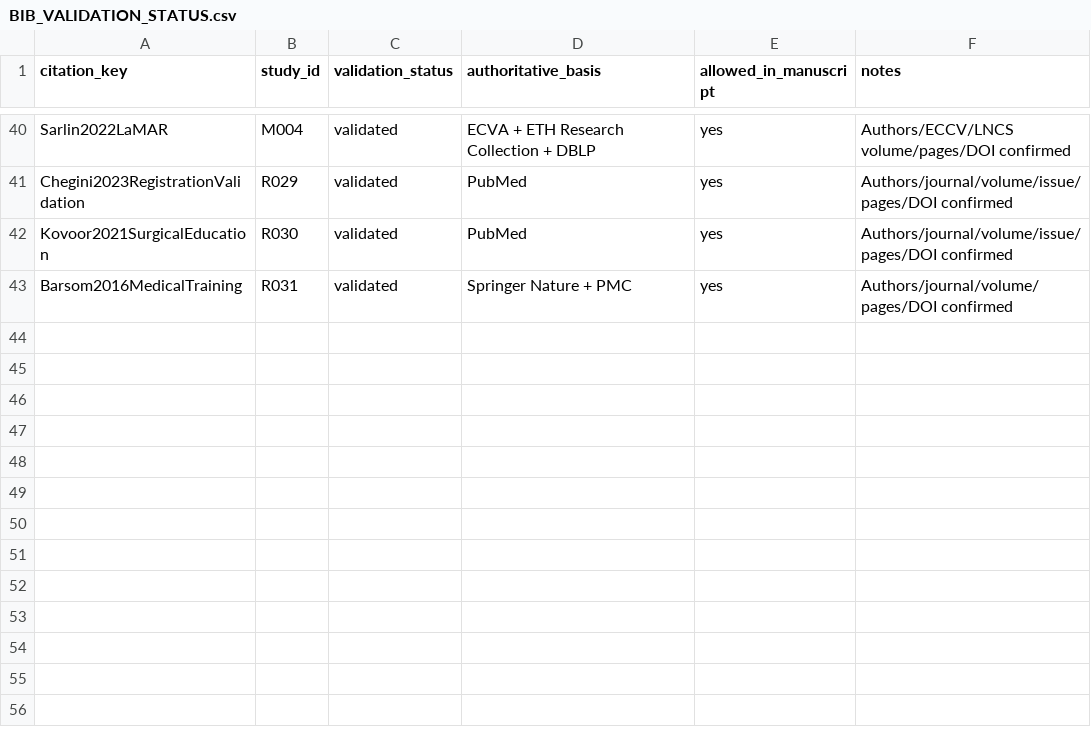
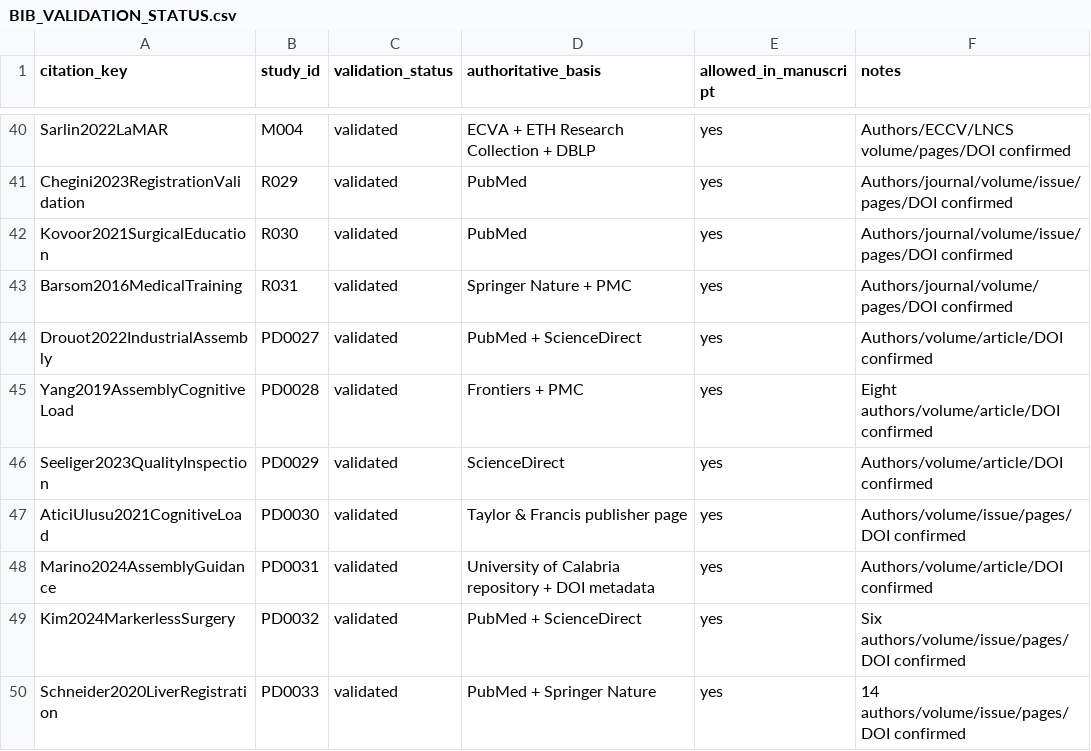
Before and after one commit to Arithmetic-Power-Geometry/Augmented-Reality-Systematic-Review, a CSV file: paper_writing/paper_artifacts/references/BIB_VALIDATION_STATUS.csv, drawn as a sheet; only a part is shown, gaps mark what is left out; the diff names each change by its address in the sheet, - before the commit and + after, or states it on an @@ line.

Commit message:
Register seven validated industrial and surgical AR studies

```diff
--- a/paper_writing/paper_artifacts/references/BIB_VALIDATION_STATUS.csv
+++ b/paper_writing/paper_artifacts/references/BIB_VALIDATION_STATUS.csv
+row 44: Drouot2022IndustrialAssembly | PD0027 | validated | PubMed + ScienceDirect | yes | Authors/volume/article/DOI confirmed
+row 45: Yang2019AssemblyCognitiveLoad | PD0028 | validated | Frontiers + PMC | yes | Eight authors/volume/article/DOI confirmed
+row 46: Seeliger2023QualityInspection | PD0029 | validated | ScienceDirect | yes | Authors/volume/article/DOI confirmed
+row 47: AticiUlusu2021CognitiveLoad | PD0030 | validated | Taylor & Francis publisher page | yes | Authors/volume/issue/pages/DOI confirmed
+row 48: Marino2024AssemblyGuidance | PD0031 | validated | University of Calabria repository + DOI metadata | yes | Authors/volume/article/DOI confirmed
+row 49: Kim2024MarkerlessSurgery | PD0032 | validated | PubMed + ScienceDirect | yes | Six authors/volume/issue/pages/DOI confirmed
+row 50: Schneider2020LiverRegistration | PD0033 | validated | PubMed + Springer Nature | yes | 14 authors/volume/issue/pages/DOI confirmed
```
